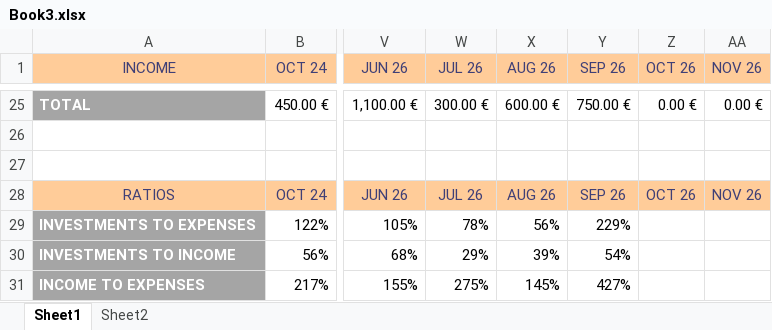
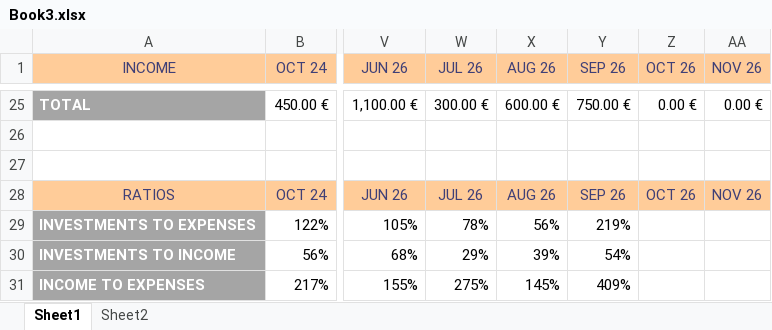
Before and after one commit to detandreas/My-Portfolio-Tracker, an Excel workbook: assets/Book3.xlsx, sheet Sheet1, drawn as a sheet; only a part is shown, gaps mark what is left out; values as stored, in another font and other column widths than the file's, no borders; conditional formats not drawn; the diff covers the shown part only; the diff names each change by its address in the sheet, - before the commit and + after, or states it on an @@ line.

```diff
--- a/assets/Book3.xlsx (sheet Sheet1)
+++ b/assets/Book3.xlsx (sheet Sheet1)
-Y29 (SEP 26): 229%
+Y29 (SEP 26): 219%
-Y31 (SEP 26): 427%
+Y31 (SEP 26): 409%
```
Also changed, not shown: 11 edited cells and cell formats elsewhere in this sheet, assets/Trades.xlsx.
